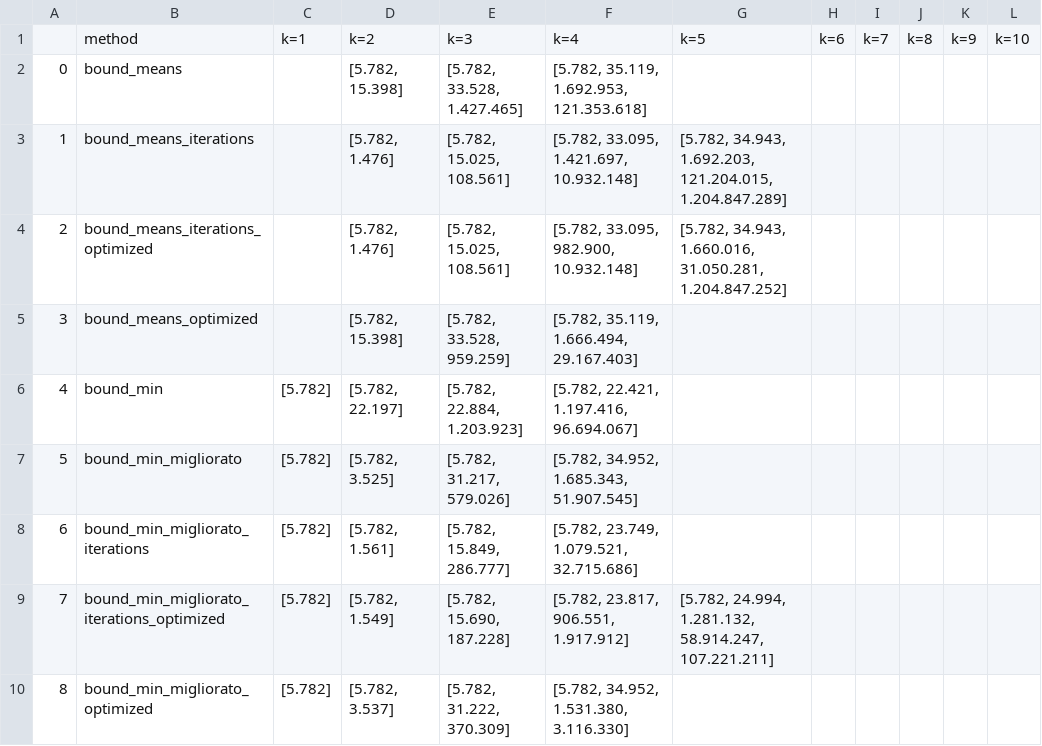
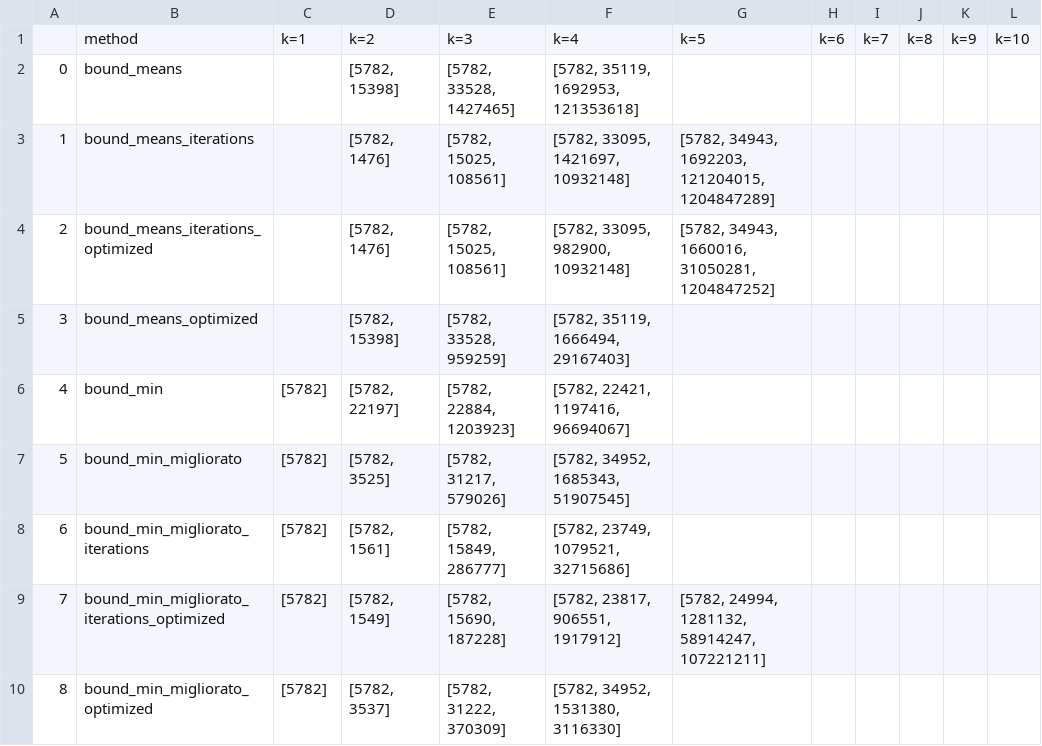
Before and after one commit to Pezze18/algobio1718, a CSV file: data/summary_tables/levels_enumerate.csv, drawn as a sheet; only a part is shown; the diff covers the shown part only.

```diff
--- a/data/summary_tables/levels_enumerate.csv
+++ b/data/summary_tables/levels_enumerate.csv
@@ -1,10 +1,10 @@
 ,method,k=1,k=2,k=3,k=4,k=5,k=6,k=7,k=8,k=9,k=10
-0,bound_means,,"[5.782, 15.398]","[5.782, 33.528, 1.427.465]","[5.782, 35.119, 1.692.953, 121.353.618]",,,,,,
-1,bound_means_iterations,,"[5.782, 1.476]","[5.782, 15.025, 108.561]","[5.782, 33.095, 1.421.697, 10.932.148]","[5.782, 34.943, 1.692.203, 121.204.015, 1.204.847.289]",,,,,
-2,bound_means_iterations_optimized,,"[5.782, 1.476]","[5.782, 15.025, 108.561]","[5.782, 33.095, 982.900, 10.932.148]","[5.782, 34.943, 1.660.016, 31.050.281, 1.204.847.252]",,,,,
-3,bound_means_optimized,,"[5.782, 15.398]","[5.782, 33.528, 959.259]","[5.782, 35.119, 1.666.494, 29.167.403]",,,,,,
-4,bound_min,[5.782],"[5.782, 22.197]","[5.782, 22.884, 1.203.923]","[5.782, 22.421, 1.197.416, 96.694.067]",,,,,,
-5,bound_min_migliorato,[5.782],"[5.782, 3.525]","[5.782, 31.217, 579.026]","[5.782, 34.952, 1.685.343, 51.907.545]",,,,,,
-6,bound_min_migliorato_iterations,[5.782],"[5.782, 1.561]","[5.782, 15.849, 286.777]","[5.782, 23.749, 1.079.521, 32.715.686]",,,,,,
-7,bound_min_migliorato_iterations_optimized,[5.782],"[5.782, 1.549]","[5.782, 15.690, 187.228]","[5.782, 23.817, 906.551, 1.917.912]","[5.782, 24.994, 1.281.132, 58.914.247, 107.221.211]",,,,,
-8,bound_min_migliorato_optimized,[5.782],"[5.782, 3.537]","[5.782, 31.222, 370.309]","[5.782, 34.952, 1.531.380, 3.116.330]",,,,,,
+0,bound_means,,"[5782, 15398]","[5782, 33528, 1427465]","[5782, 35119, 1692953, 121353618]",,,,,,
+1,bound_means_iterations,,"[5782, 1476]","[5782, 15025, 108561]","[5782, 33095, 1421697, 10932148]","[5782, 34943, 1692203, 121204015, 1204847289]",,,,,
+2,bound_means_iterations_optimized,,"[5782, 1476]","[5782, 15025, 108561]","[5782, 33095, 982900, 10932148]","[5782, 34943, 1660016, 31050281, 1204847252]",,,,,
+3,bound_means_optimized,,"[5782, 15398]","[5782, 33528, 959259]","[5782, 35119, 1666494, 29167403]",,,,,,
+4,bound_min,[5782],"[5782, 22197]","[5782, 22884, 1203923]","[5782, 22421, 1197416, 96694067]",,,,,,
+5,bound_min_migliorato,[5782],"[5782, 3525]","[5782, 31217, 579026]","[5782, 34952, 1685343, 51907545]",,,,,,
+6,bound_min_migliorato_iterations,[5782],"[5782, 1561]","[5782, 15849, 286777]","[5782, 23749, 1079521, 32715686]",,,,,,
+7,bound_min_migliorato_iterations_optimized,[5782],"[5782, 1549]","[5782, 15690, 187228]","[5782, 23817, 906551, 1917912]","[5782, 24994, 1281132, 58914247, 107221211]",,,,,
+8,bound_min_migliorato_optimized,[5782],"[5782, 3537]","[5782, 31222, 370309]","[5782, 34952, 1531380, 3116330]",,,,,,
```
Also changed, not shown: 65 edited cells elsewhere in this file, data/summary_tables/scores_combinatorial.csv, data/summary_tables/solutions_combinatorial.csv, 50 other files.
